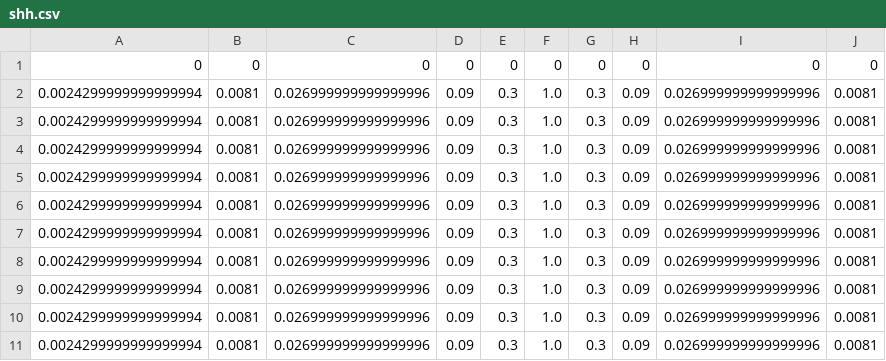
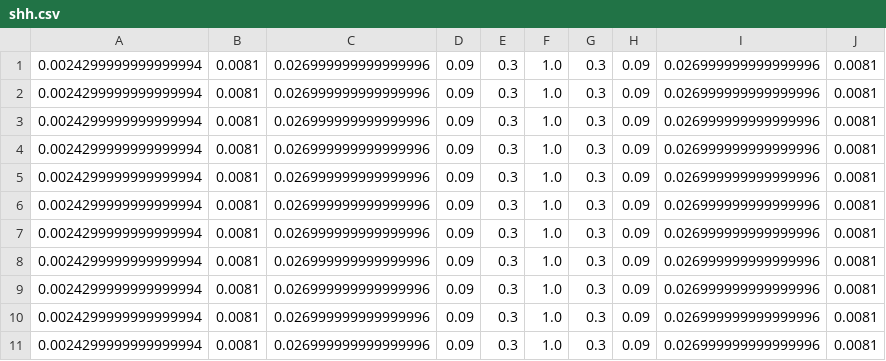
Before and after one commit to kcallon/Axon-Guidance-Simulation, a CSV file: concentration_visualization/shh.csv, drawn as a sheet; removed rows and columns are numbered as before the commit, all else as after; the diff names each change by its address in the sheet, - before the commit and + after, or states it on an @@ line.

Commit message:
updated visualizations

```diff
--- a/concentration_visualization/shh.csv
+++ b/concentration_visualization/shh.csv
-row 1: 0 | 0 | 0 | 0 | 0 | 0 | 0 | 0 | 0 | 0
+row 1: 0.0024299999999999994 | 0.0081 | 0.026999999999999996 | 0.09 | 0.3 | 1.0 | 0.3 | 0.09 | 0.026999999999999996 | 0.0081
```
Also changed, not shown: concentration_visualization/slit.csv, concentration_visualization/target.csv, 1 other file.
